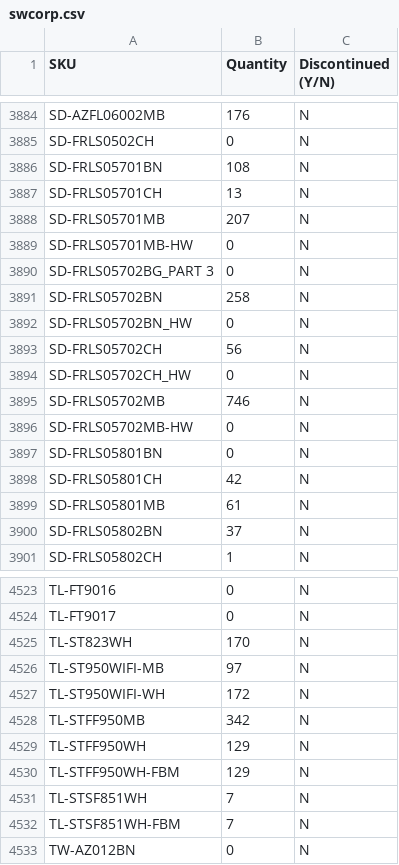
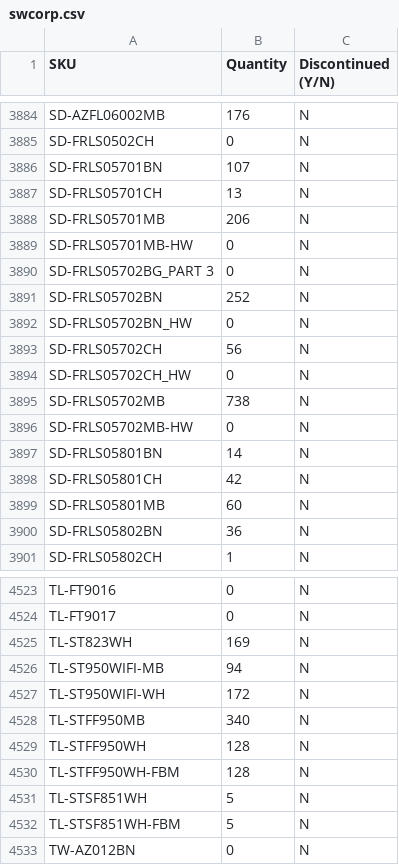
Before and after one commit to studiolx/studiolx-ftp-sync, a CSV file: inventory/swcorp.csv, drawn as a sheet; only a part is shown, gaps mark what is left out; the diff covers the shown part only.

```diff
--- a/inventory/swcorp.csv
+++ b/inventory/swcorp.csv
@@ -3885,8 +3885,8 @@ SD-AZFL06002MB,176,N
 SD-FRLS0502CH,0,N
-SD-FRLS05701BN,108,N
+SD-FRLS05701BN,107,N
 SD-FRLS05701CH,13,N
-SD-FRLS05701MB,207,N
+SD-FRLS05701MB,206,N
 SD-FRLS05701MB-HW,0,N
 SD-FRLS05702BG_PART 3,0,N
-SD-FRLS05702BN,258,N
+SD-FRLS05702BN,252,N
 SD-FRLS05702BN_HW,0,N
@@ -3894,8 +3894,8 @@ SD-FRLS05702CH,56,N
 SD-FRLS05702CH_HW,0,N
-SD-FRLS05702MB,746,N
+SD-FRLS05702MB,738,N
 SD-FRLS05702MB-HW,0,N
-SD-FRLS05801BN,0,N
+SD-FRLS05801BN,14,N
 SD-FRLS05801CH,42,N
-SD-FRLS05801MB,61,N
-SD-FRLS05802BN,37,N
+SD-FRLS05801MB,60,N
+SD-FRLS05802BN,36,N
 SD-FRLS05802CH,1,N
@@ -4524,10 +4524,10 @@ TL-FT9016,0,N
 TL-FT9017,0,N
-TL-ST823WH,170,N
-TL-ST950WIFI-MB,97,N
+TL-ST823WH,169,N
+TL-ST950WIFI-MB,94,N
 TL-ST950WIFI-WH,172,N
-TL-STFF950MB,342,N
-TL-STFF950WH,129,N
-TL-STFF950WH-FBM,129,N
-TL-STSF851WH,7,N
-TL-STSF851WH-FBM,7,N
+TL-STFF950MB,340,N
+TL-STFF950WH,128,N
+TL-STFF950WH-FBM,128,N
+TL-STSF851WH,5,N
+TL-STSF851WH-FBM,5,N
 TW-AZ012BN,0,N
```
Also changed, not shown: 106 edited cells elsewhere in this file.
